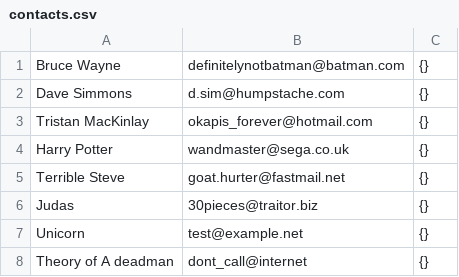
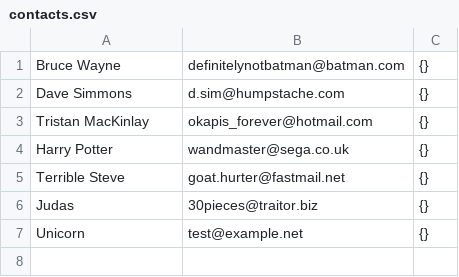
Before and after one commit to McTano/contact_list, a CSV file: contacts.csv, drawn as a sheet; the diff names each change by its address in the sheet, - before the commit and + after, or states it on an @@ line.

```diff
--- a/contacts.csv
+++ b/contacts.csv
-row 8: Theory of A deadman | dont_call@internet | {}
```
Also changed, not shown: 2 other files.
